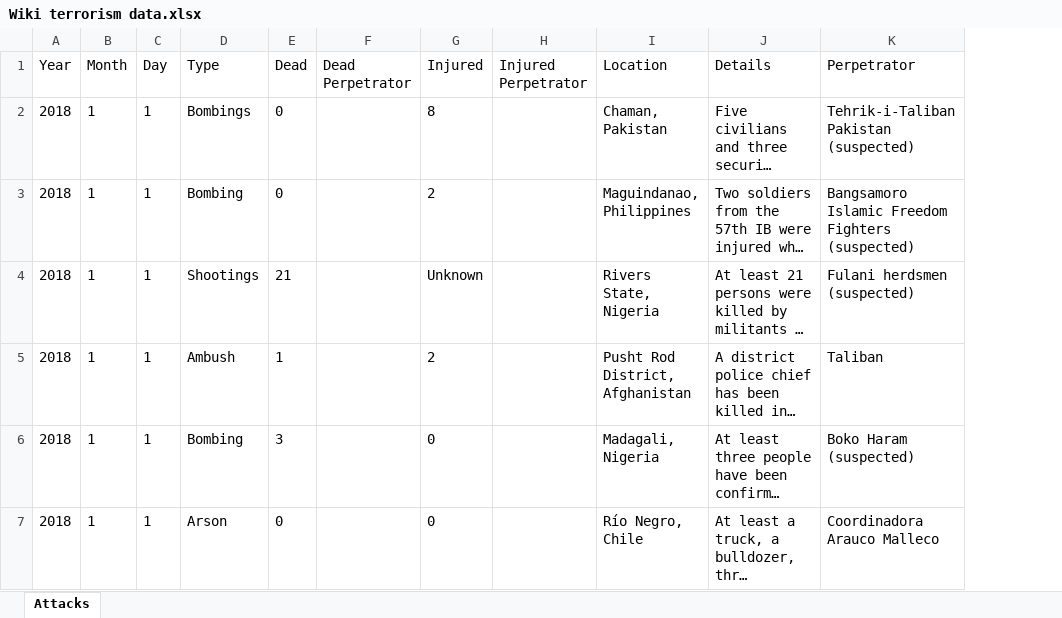
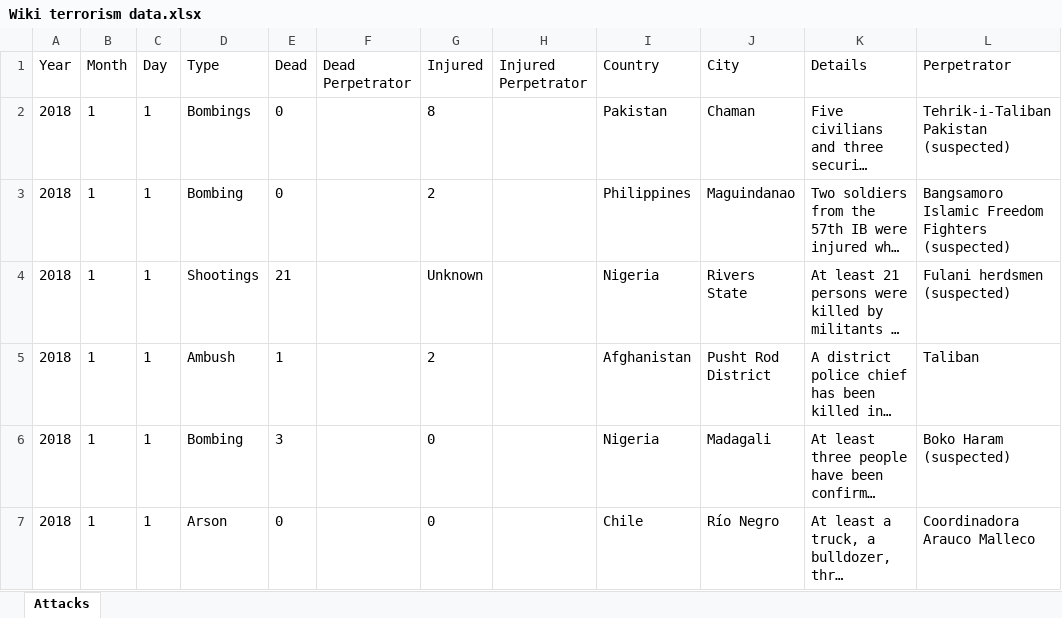
Before and after one commit to Ojamenustik/Web-Scraper, an Excel workbook: Wiki terrorism data.xlsx, sheet Attacks, drawn as a sheet; only a part is shown; long unchanged cells end in …; values as stored, in another font and other column widths than the file's, no borders; removed rows and columns are numbered as before the commit, all else as after; the diff covers the shown part only; the diff names each change by its address in the sheet, - before the commit and + after, or states it on an @@ line.

Commit message:
Splitting location to country and city, adding getters and setters, constructor

```diff
--- a/Wiki terrorism data.xlsx (sheet Attacks)
+++ b/Wiki terrorism data.xlsx (sheet Attacks)
-column I (Location), rows 2-7: Chaman, Pakistan | Maguindanao, Philippines | Rivers State, Nigeria | Pusht Rod District, Afghanistan | Madagali, Nigeria | Río Negro, Chile
+column I (Country), rows 2-7: Pakistan | Philippines | Nigeria | Afghanistan | Nigeria | Chile
+column J (City), rows 2-7: Chaman | Maguindanao | Rivers State | Pusht Rod District | Madagali | Río Negro
```
Also changed, not shown: 1 edited cell elsewhere in this sheet, 3 other files.
